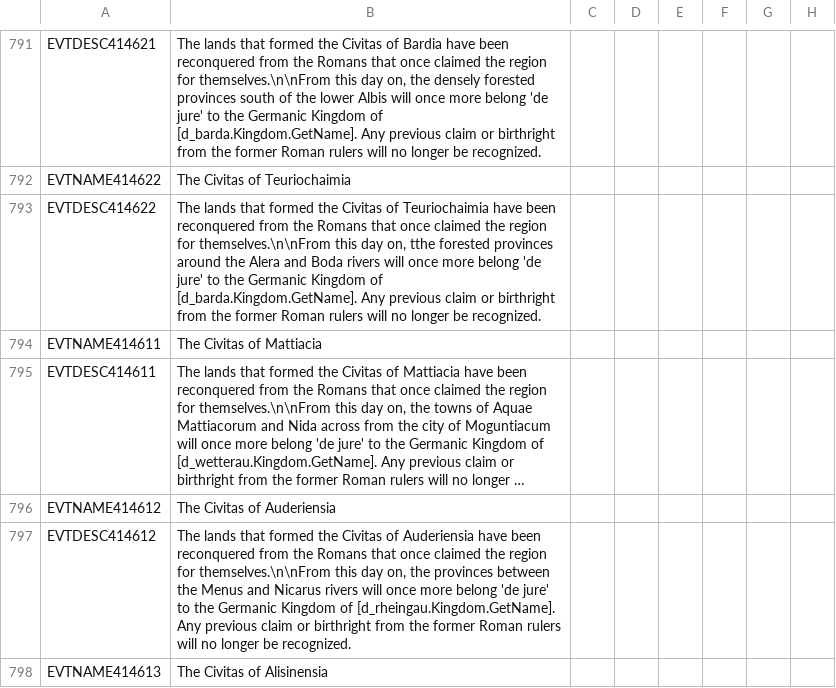
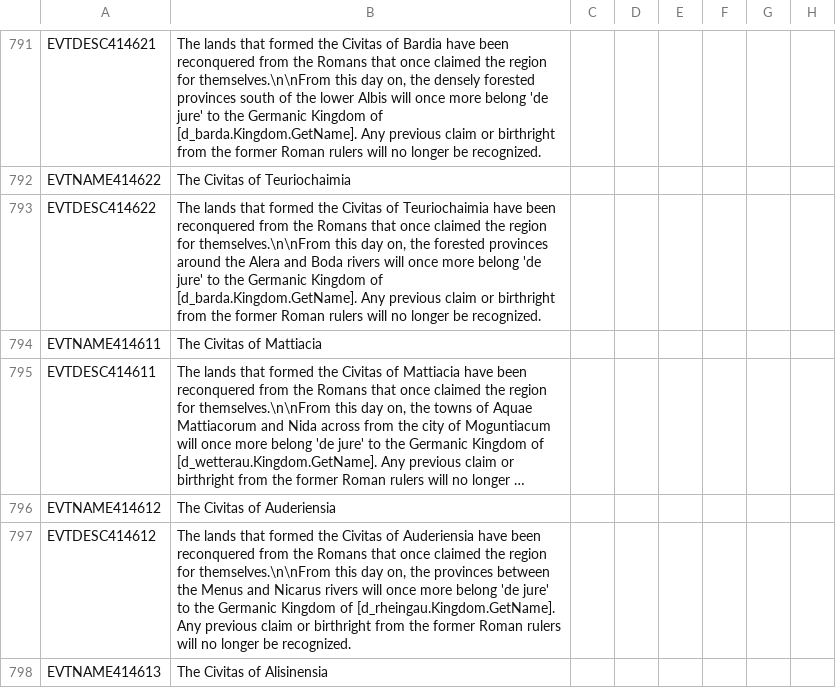
Before and after one commit to DC123456789/Britannia---The-Winter-King, a CSV file: Britannia/localisation/00 Events - Titles Removal.csv, drawn as a sheet; only a part is shown, gaps mark what is left out; long unchanged cells end in …; the diff names each change by its address in the sheet, - before the commit and + after, or states it on an @@ line.

```diff
--- a/Britannia/localisation/00 Events - Titles Removal.csv
+++ b/Britannia/localisation/00 Events - Titles Removal.csv
-B793: …day on, tthe forested provinces…
+B793: …day on, the forested provinces…
```
Also changed, not shown: 3 other files.
